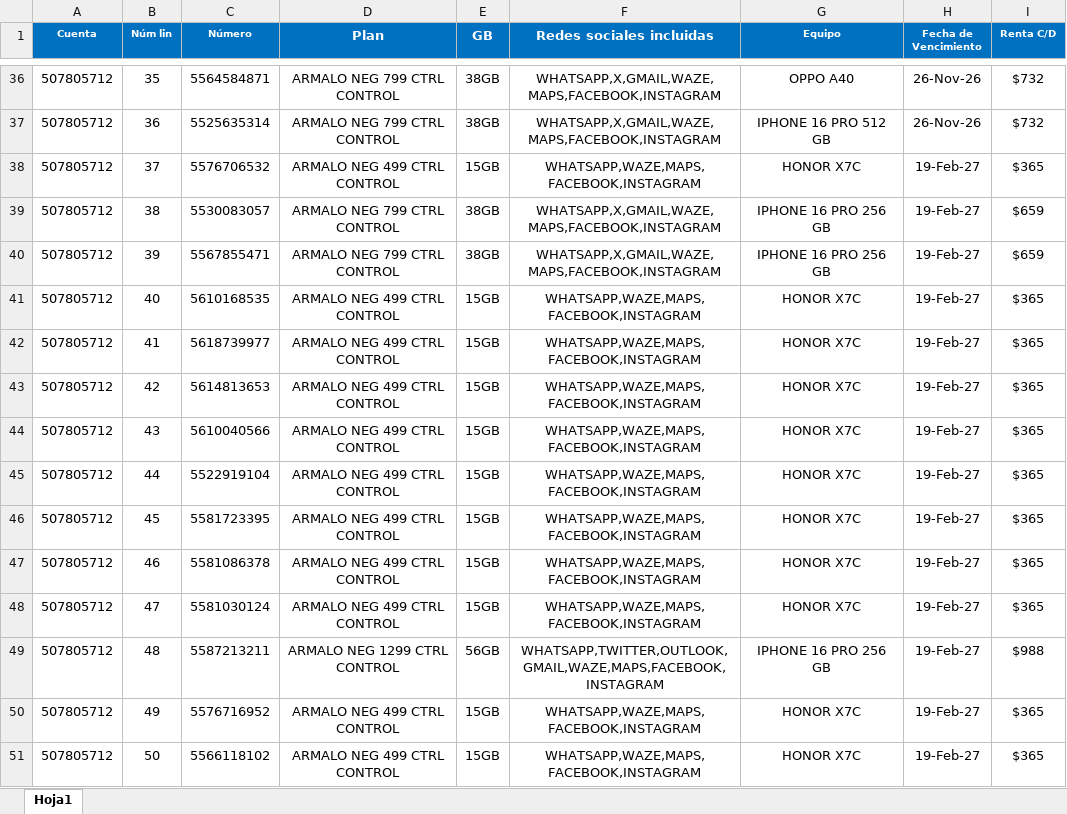
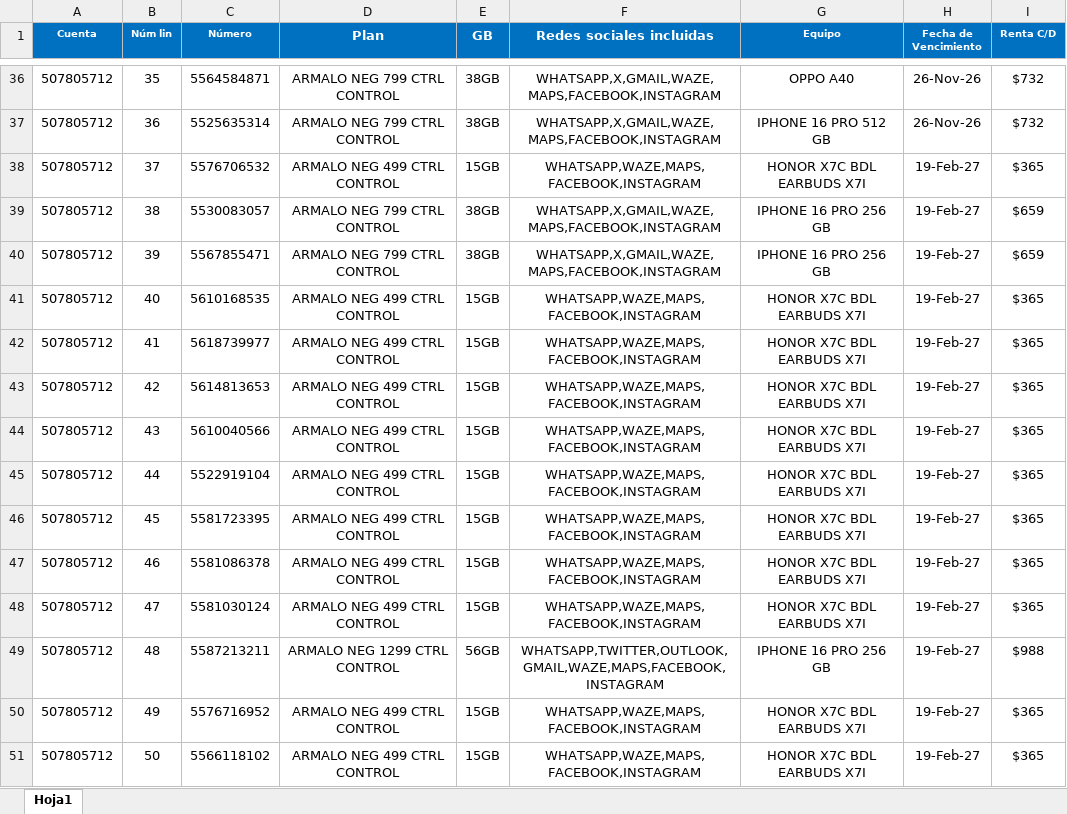
Before and after one commit to Etzahu/satech-migrate, an Excel workbook: public/lineas.xlsx, sheet Hoja1, drawn as a sheet; only a part is shown, gaps mark what is left out; values as stored, in another font and other column widths than the file's, no borders; the diff covers the shown part only; the diff names each change by its address in the sheet, - before the commit and + after, or states it on an @@ line.

```diff
--- a/public/lineas.xlsx (sheet Hoja1)
+++ b/public/lineas.xlsx (sheet Hoja1)
-G38 (Equipo): HONOR X7C
+G38 (Equipo): HONOR X7C BDL EARBUDS X7I
-G41:G48 (Equipo): HONOR X7C
+G41:G48 (Equipo): HONOR X7C BDL EARBUDS X7I
-G50:G51 (Equipo): HONOR X7C
+G50:G51 (Equipo): HONOR X7C BDL EARBUDS X7I
```
Also changed, not shown: 15 edited cells elsewhere in this sheet, 6 other files.
